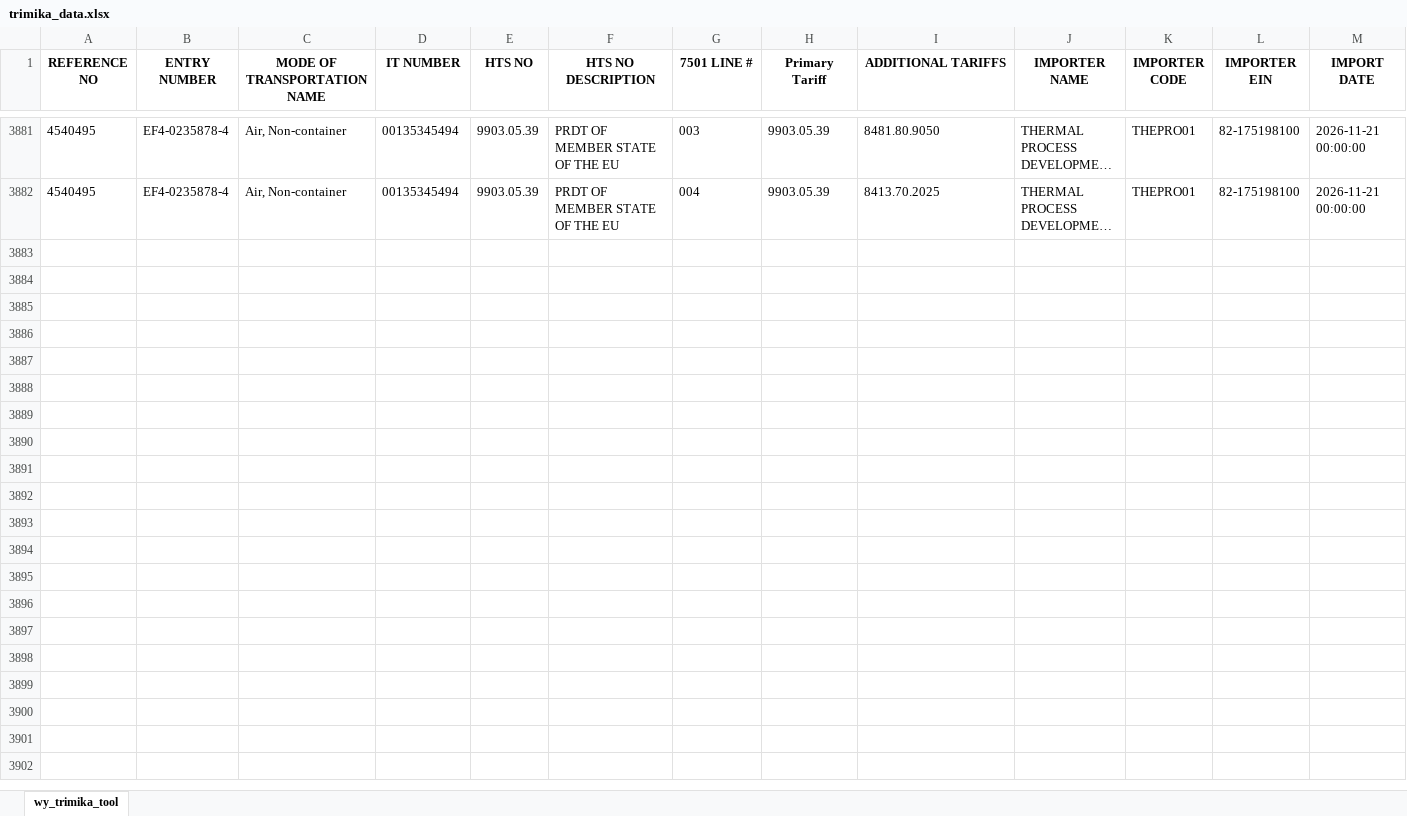
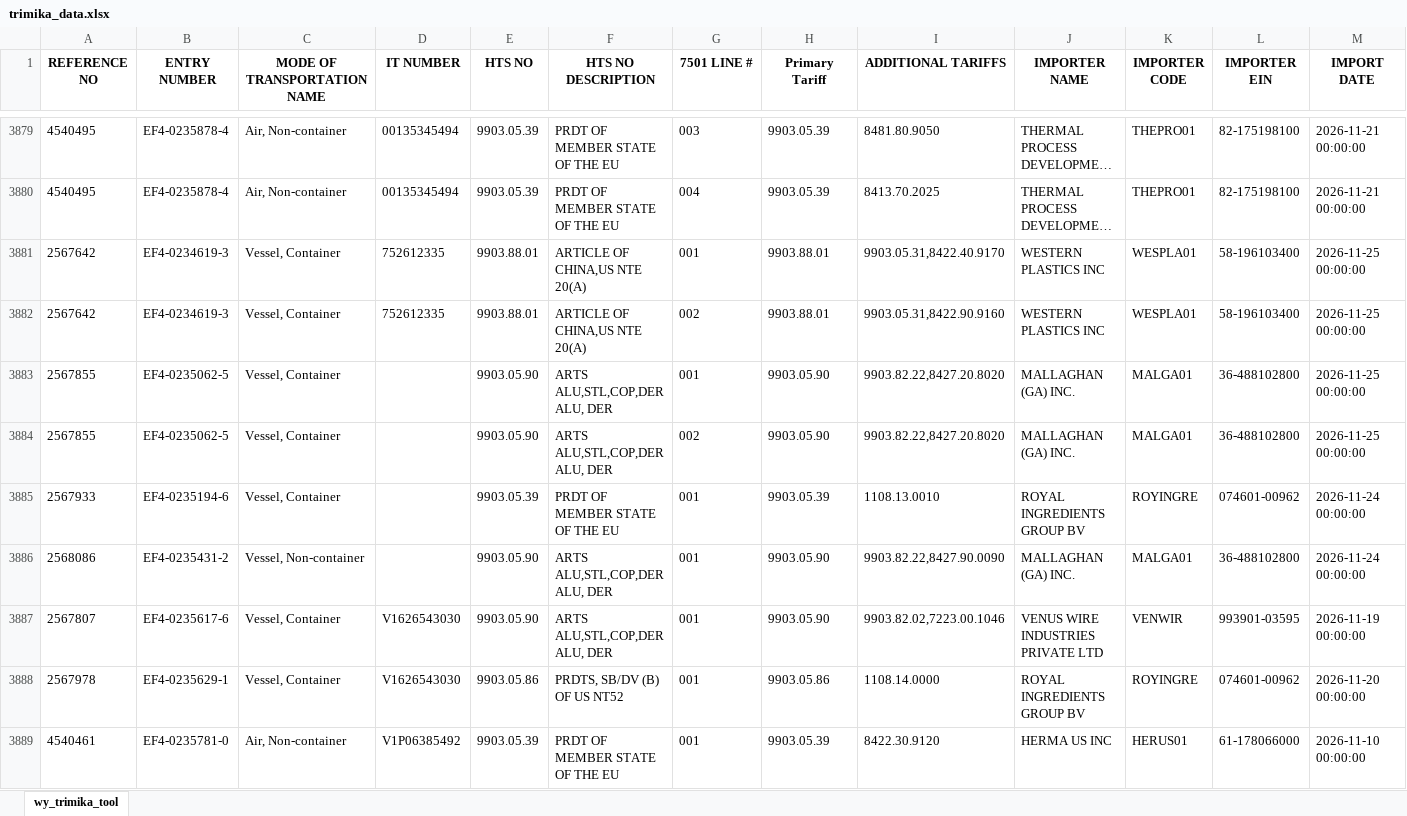
Before and after one commit to iffinc-ga/hts_search_tool, an Excel workbook: trimika_data.xlsx, sheet wy_trimika_tool, drawn as a sheet; only a part is shown, gaps mark what is left out; long unchanged cells end in …; values as stored, in another font and other column widths than the file's, no borders; rows hold the shown columns only; the diff covers the shown part only; the diff names each change by its address in the sheet, - before the commit and + after, or states it on an @@ line.

Commit message:
Append trimika data — 60 new rows, 3939 total

```diff
--- a/trimika_data.xlsx (sheet wy_trimika_tool)
+++ b/trimika_data.xlsx (sheet wy_trimika_tool)
+row 3881: 2567642 | EF4-0234619-3 | Vessel, Container | 752612335 | 9903.88.01 | ARTICLE OF CHINA,US NTE 20(A) | 001 | 9903.88.01 | 9903.05.31,8422.40.9170 | WESTERN PLASTICS INC | WESPLA01 | 58-196103400 | 2026-11-25 00:00:00
+row 3882: 2567642 | EF4-0234619-3 | Vessel, Container | 752612335 | 9903.88.01 | ARTICLE OF CHINA,US NTE 20(A) | 002 | 9903.88.01 | 9903.05.31,8422.90.9160 | WESTERN PLASTICS INC | WESPLA01 | 58-196103400 | 2026-11-25 00:00:00
+row 3883: 2567855 | EF4-0235062-5 | Vessel, Container |  | 9903.05.90 | ARTS ALU,STL,COP,DER ALU, DER | 001 | 9903.05.90 | 9903.82.22,8427.20.8020 | MALLAGHAN (GA) INC. | MALGA01 | 36-488102800 | 2026-11-25 00:00:00
+row 3884: 2567855 | EF4-0235062-5 | Vessel, Container |  | 9903.05.90 | ARTS ALU,STL,COP,DER ALU, DER | 002 | 9903.05.90 | 9903.82.22,8427.20.8020 | MALLAGHAN (GA) INC. | MALGA01 | 36-488102800 | 2026-11-25 00:00:00
+row 3885: 2567933 | EF4-0235194-6 | Vessel, Container |  | 9903.05.39 | PRDT OF MEMBER STATE OF THE EU | 001 | 9903.05.39 | 1108.13.0010 | ROYAL INGREDIENTS GROUP BV | ROYINGRE | 074601-00962 | 2026-11-24 00:00:00
+row 3886: 2568086 | EF4-0235431-2 | Vessel, Non-container |  | 9903.05.90 | ARTS ALU,STL,COP,DER ALU, DER | 001 | 9903.05.90 | 9903.82.22,8427.90.0090 | MALLAGHAN (GA) INC. | MALGA01 | 36-488102800 | 2026-11-24 00:00:00
+row 3887: 2567807 | EF4-0235617-6 | Vessel, Container | V1626543030 | 9903.05.90 | ARTS ALU,STL,COP,DER ALU, DER | 001 | 9903.05.90 | 9903.82.02,7223.00.1046 | VENUS WIRE INDUSTRIES PRIVATE LTD | VENWIR | 993901-03595 | 2026-11-19 00:00:00
+row 3888: 2567978 | EF4-0235629-1 | Vessel, Container | V1626543030 | 9903.05.86 | PRDTS, SB/DV (B) OF US NT52 | 001 | 9903.05.86 | 1108.14.0000 | ROYAL INGREDIENTS GROUP BV | ROYINGRE | 074601-00962 | 2026-11-20 00:00:00
+row 3889: 4540461 | EF4-0235781-0 | Air, Non-container | V1P06385492 | 9903.05.39 | PRDT OF MEMBER STATE OF THE EU | 001 | 9903.05.39 | 8422.30.9120 | HERMA US INC | HERUS01 | 61-178066000 | 2026-11-10 00:00:00
```
Also changed, not shown: 51 added rows and 2 removed rows elsewhere in this sheet.
